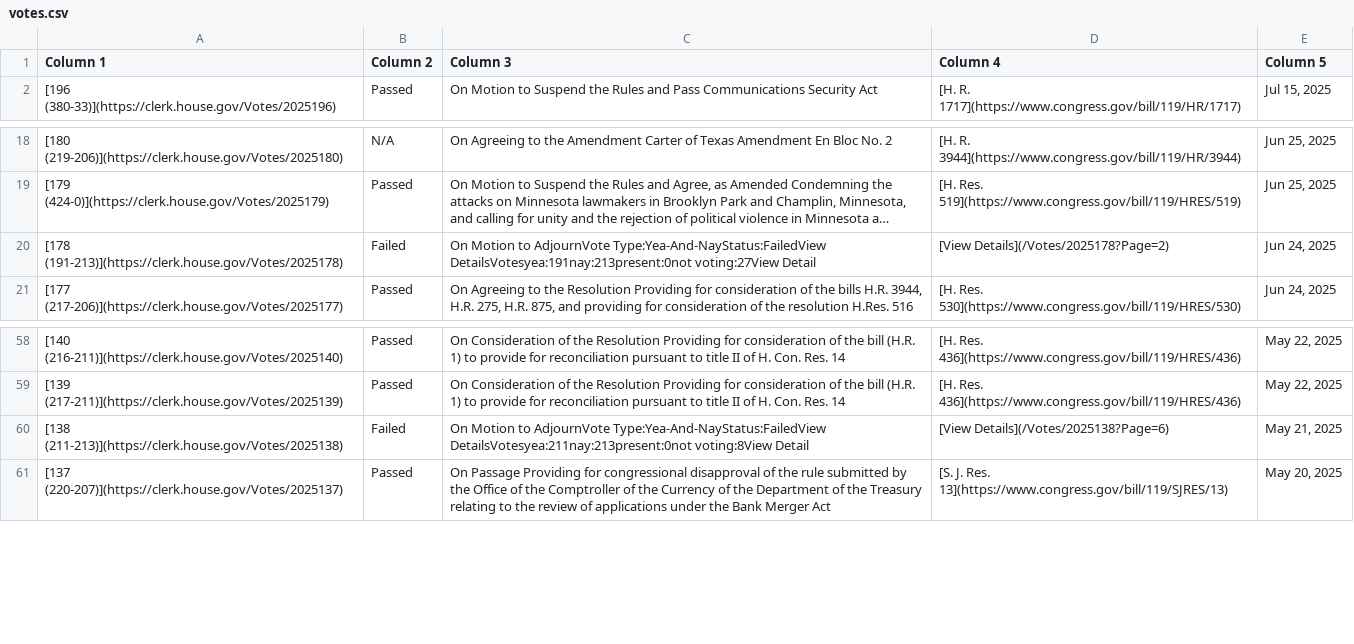
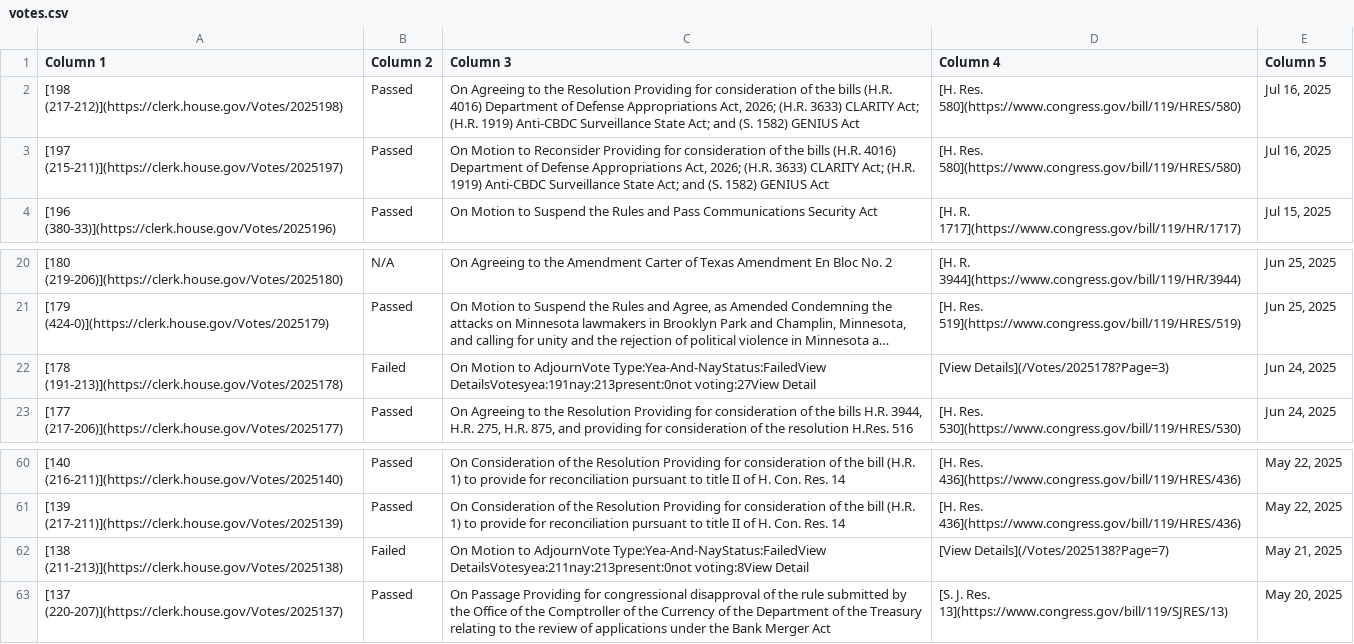
Before and after one commit to aomiller21/House_Votes, a CSV file: votes.csv, drawn as a sheet; only a part is shown, gaps mark what is left out; long unchanged cells end in …; addresses are those after the commit; the diff names each change by its address in the sheet, - before the commit and + after, or states it on an @@ line.

```diff
--- a/votes.csv
+++ b/votes.csv
+row 2: [198 (217-212)](https://clerk.house.gov/Votes/2025198) | Passed | On Agreeing to the Resolution Providing for consideration of the bills (H.R. 4016) Department of Defense Appropriations Act, 2026; (H.R. 3633) CLARITY Act; (H.R. 1919) Anti-CBDC Surveillance State Act; and (S. 1582) GENIUS Act | [H. Res. 580](https://www.congress.gov/bill/119/HRES/580) | Jul 16, 2025
+row 3: [197 (215-211)](https://clerk.house.gov/Votes/2025197) | Passed | On Motion to Reconsider Providing for consideration of the bills (H.R. 4016) Department of Defense Appropriations Act, 2026; (H.R. 3633) CLARITY Act; (H.R. 1919) Anti-CBDC Surveillance State Act; and (S. 1582) GENIUS Act | [H. Res. 580](https://www.congress.gov/bill/119/HRES/580) | Jul 16, 2025
-D22 (Column 4): [View Details](/Votes/2025178?Page=2)
+D22 (Column 4): [View Details](/Votes/2025178?Page=3)
-D62 (Column 4): [View Details](/Votes/2025138?Page=6)
+D62 (Column 4): [View Details](/Votes/2025138?Page=7)
```
